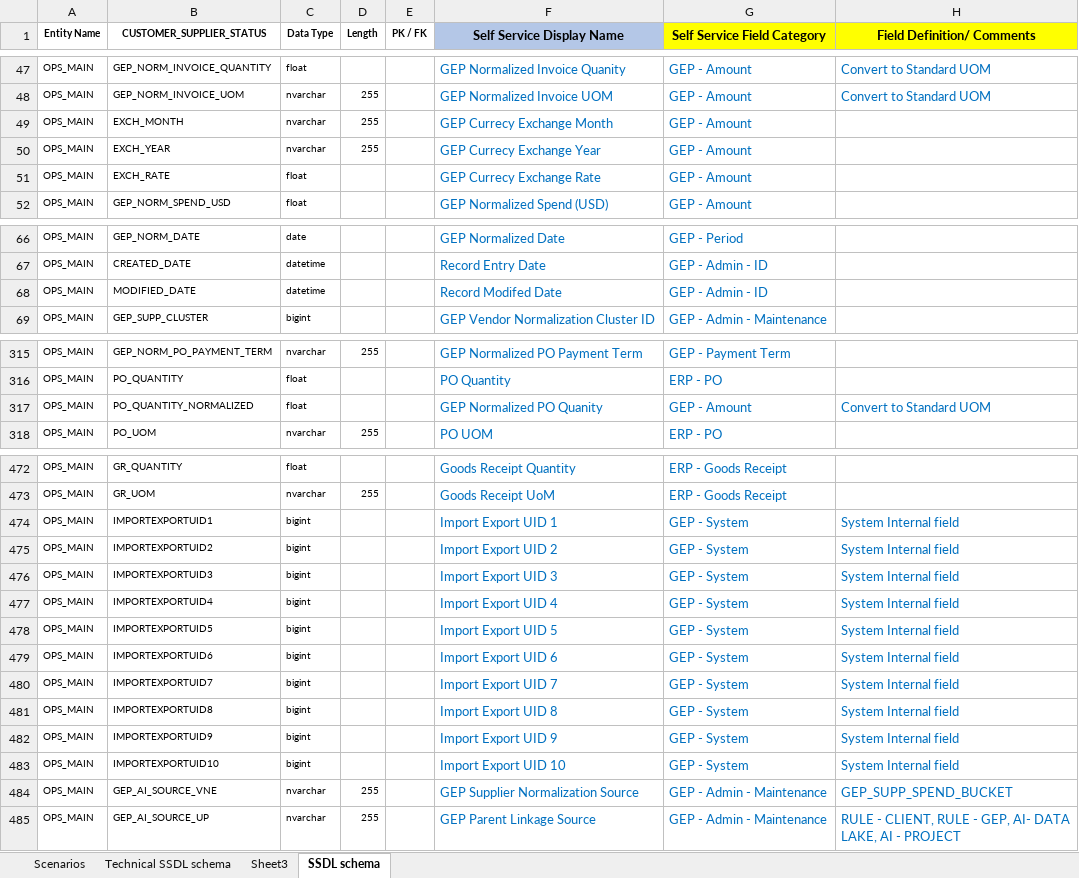
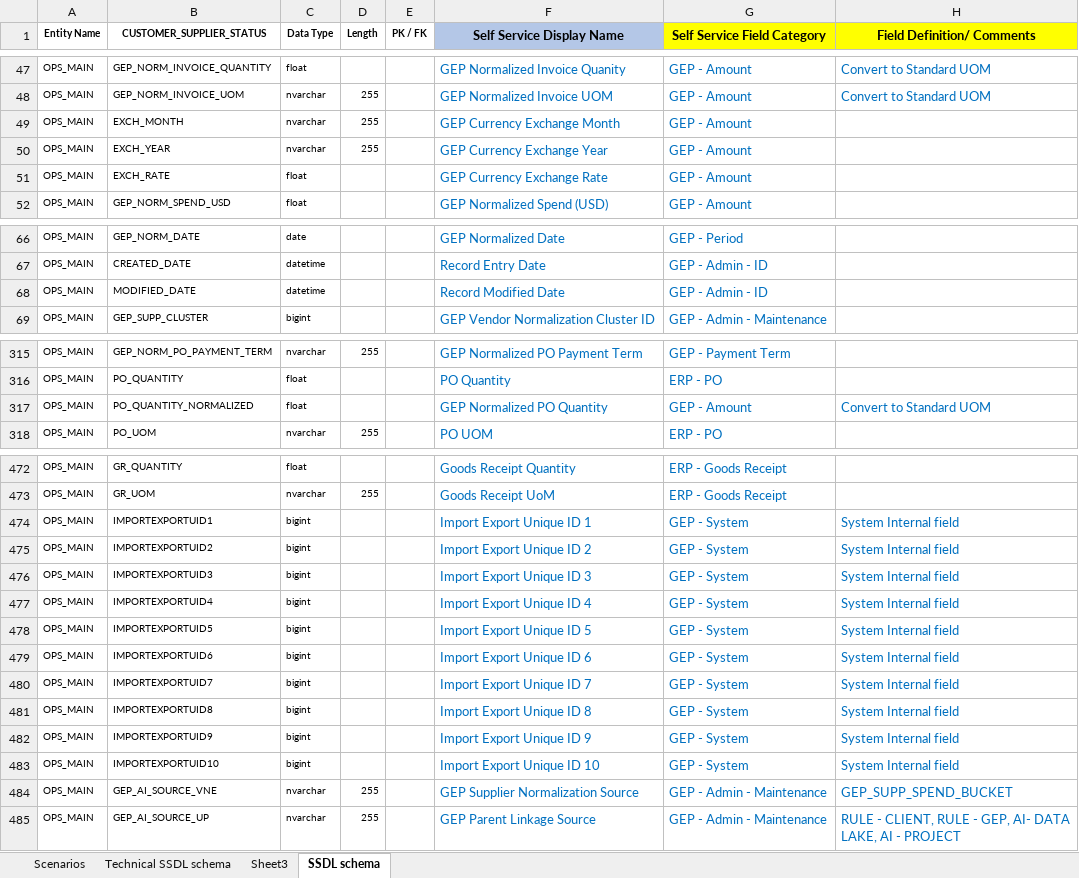
Before and after one commit to GopinadhVennagiri-GEP/SSDL-7658, an Excel workbook: final-main-table-columns.xlsx, sheet SSDL schema, drawn as a sheet; only a part is shown, gaps mark what is left out; values as stored, in another font and other column widths than the file's, no borders; the diff covers the shown part only; the diff names each change by its address in the sheet, - before the commit and + after, or states it on an @@ line.

```diff
--- a/final-main-table-columns.xlsx (sheet SSDL schema)
+++ b/final-main-table-columns.xlsx (sheet SSDL schema)
-F49 (Self Service Display Name): GEP Currecy Exchange Month
+F49 (Self Service Display Name): GEP Currency Exchange Month
-F50 (Self Service Display Name): GEP Currecy Exchange Year
+F50 (Self Service Display Name): GEP Currency Exchange Year
-F51 (Self Service Display Name): GEP Currecy Exchange Rate
+F51 (Self Service Display Name): GEP Currency Exchange Rate
-F68 (Self Service Display Name): Record Modifed Date
+F68 (Self Service Display Name): Record Modified Date
-F317 (Self Service Display Name): GEP Normalized PO Quanity
+F317 (Self Service Display Name): GEP Normalized PO Quantity
-F474 (Self Service Display Name): Import Export UID 1
+F474 (Self Service Display Name): Import Export Unique ID 1
-F475 (Self Service Display Name): Import Export UID 2
+F475 (Self Service Display Name): Import Export Unique ID 2
-F476 (Self Service Display Name): Import Export UID 3
+F476 (Self Service Display Name): Import Export Unique ID 3
-F477 (Self Service Display Name): Import Export UID 4
+F477 (Self Service Display Name): Import Export Unique ID 4
-F478 (Self Service Display Name): Import Export UID 5
+F478 (Self Service Display Name): Import Export Unique ID 5
-F479 (Self Service Display Name): Import Export UID 6
+F479 (Self Service Display Name): Import Export Unique ID 6
-F480 (Self Service Display Name): Import Export UID 7
+F480 (Self Service Display Name): Import Export Unique ID 7
-F481 (Self Service Display Name): Import Export UID 8
+F481 (Self Service Display Name): Import Export Unique ID 8
-F482 (Self Service Display Name): Import Export UID 9
+F482 (Self Service Display Name): Import Export Unique ID 9
-F483 (Self Service Display Name): Import Export UID 10
+F483 (Self Service Display Name): Import Export Unique ID 10
```
Also changed, not shown: 3 edited cells elsewhere in this sheet, sheet Technical SSDL schema, Spend2.0_DatabaseDesign - SSDL7658_updated - with Input and Normalized flags_V.3.xlsx, 3 other files.
